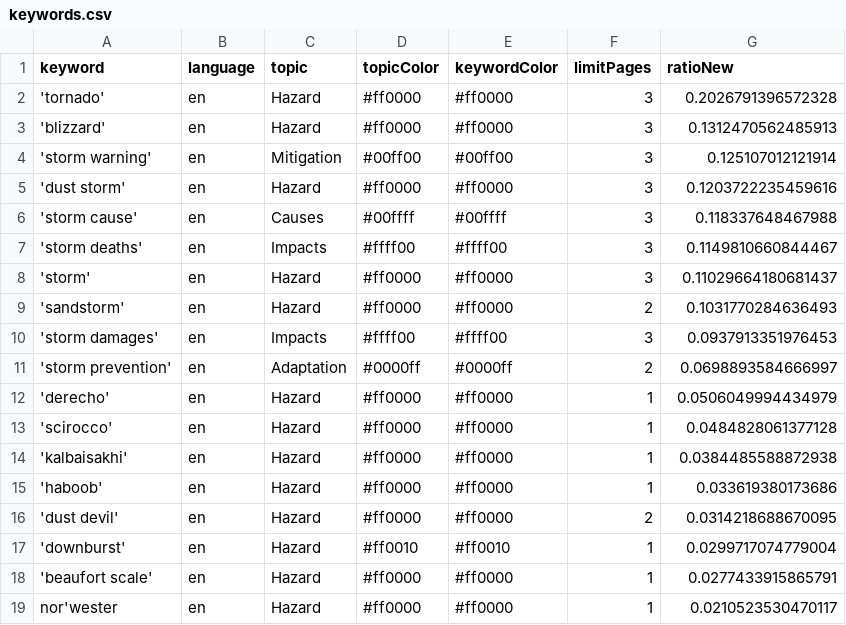
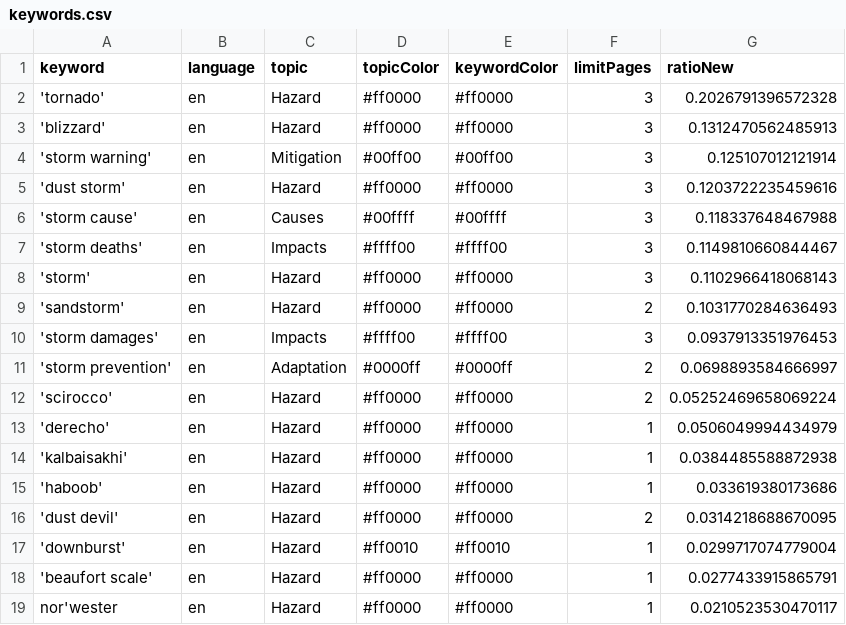
Before and after one commit to friedhumb-news/stormIsComing, a CSV file: keywords.csv, drawn as a sheet.

```diff
--- a/keywords.csv
+++ b/keywords.csv
@@ -7,3 +7,3 @@ keyword,language,topic,topicColor,keywordColor,limitPages,ratioNew
 'storm deaths',en,Impacts,#ffff00,#ffff00,3,0.1149810660844467
-'storm',en,Hazard,#ff0000,#ff0000,3,0.11029664180681437
+'storm',en,Hazard,#ff0000,#ff0000,3,0.1102966418068143
 'sandstorm',en,Hazard,#ff0000,#ff0000,2,0.1031770284636493
@@ -11,4 +11,4 @@ keyword,language,topic,topicColor,keywordColor,limitPages,ratioNew
 'storm prevention',en,Adaptation,#0000ff,#0000ff,2,0.0698893584666997
+'scirocco',en,Hazard,#ff0000,#ff0000,2,0.05252469658069224
 'derecho',en,Hazard,#ff0000,#ff0000,1,0.0506049994434979
-'scirocco',en,Hazard,#ff0000,#ff0000,1,0.0484828061377128
 'kalbaisakhi',en,Hazard,#ff0000,#ff0000,1,0.0384485588872938
```
Also changed, not shown: csv/news_2026_04.csv, csv/news_2026_05.csv, 1 other file.
